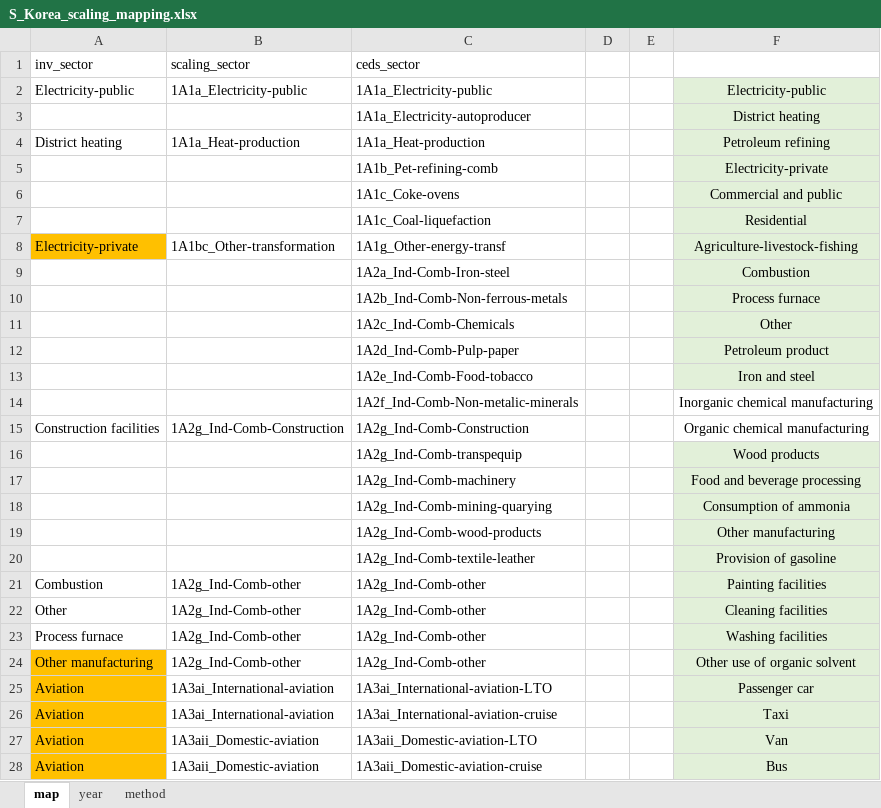
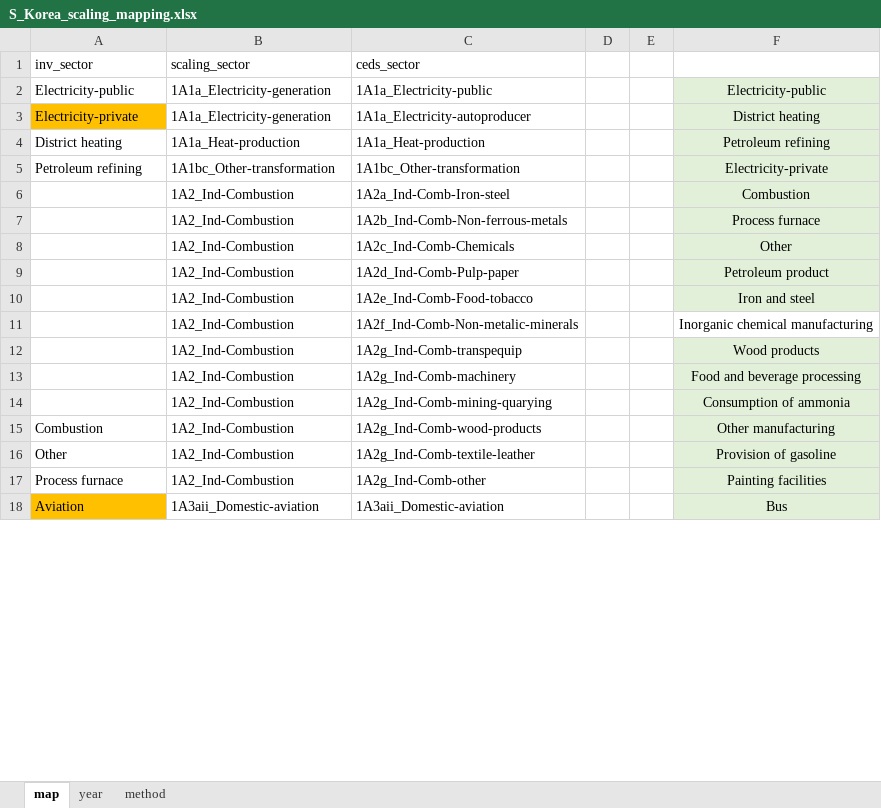
Before and after one commit to JGCRI/CEDS, an Excel workbook: input/mappings/scaling/S_Korea_scaling_mapping.xlsx, sheet map, drawn as a sheet; only a part is shown; values as stored, in another font and other column widths than the file's, no borders; removed rows and columns are numbered as before the commit, all else as after; the diff covers the shown part only; the diff names each change by its address in the sheet, - before the commit and + after, or states it on an @@ line.

```diff
--- a/input/mappings/scaling/S_Korea_scaling_mapping.xlsx (sheet map)
+++ b/input/mappings/scaling/S_Korea_scaling_mapping.xlsx (sheet map)
-B2 (scaling_sector): 1A1a_Electricity-public
+B2 (scaling_sector): 1A1a_Electricity-generation
-A3 (inv_sector): (empty)
+A3 (inv_sector): Electricity-private
-A3 fill: none
+A3 fill: #FFC000
-B3 (scaling_sector): (empty)
+B3 (scaling_sector): 1A1a_Electricity-generation
-row 5:  |  | 1A1b_Pet-refining-comb |  |  | Electricity-private
-row 6:  |  | 1A1c_Coke-ovens |  |  | Commercial and public
-row 7:  |  | 1A1c_Coal-liquefaction |  |  | Residential
-row 8: Electricity-private | 1A1bc_Other-transformation | 1A1g_Other-energy-transf |  |  | Agriculture-livestock-fishing
+row 5: Petroleum refining | 1A1bc_Other-transformation | 1A1bc_Other-transformation |  |  | Electricity-private
-B6:B11 (scaling_sector): (empty)
+B6:B11 (scaling_sector): 1A2_Ind-Combustion
-row 15: Construction facilities | 1A2g_Ind-Comb-Construction | 1A2g_Ind-Comb-Construction |  |  | Organic chemical manufacturing
-B12:B14 (scaling_sector): (empty)
+B12:B14 (scaling_sector): 1A2_Ind-Combustion
-row 19:  |  | 1A2g_Ind-Comb-wood-products |  |  | Other manufacturing
-row 20:  |  | 1A2g_Ind-Comb-textile-leather |  |  | Provision of gasoline
-B15:B17 (scaling_sector): 1A2g_Ind-Comb-other
+B15:B17 (scaling_sector): 1A2_Ind-Combustion
-C15 (ceds_sector): 1A2g_Ind-Comb-other
+C15 (ceds_sector): 1A2g_Ind-Comb-wood-products
-F15: Painting facilities
+F15: Other manufacturing
-C16 (ceds_sector): 1A2g_Ind-Comb-other
+C16 (ceds_sector): 1A2g_Ind-Comb-textile-leather
-F16: Cleaning facilities
+F16: Provision of gasoline
-F17: Washing facilities
+F17: Painting facilities
-row 24: Other manufacturing | 1A2g_Ind-Comb-other | 1A2g_Ind-Comb-other |  |  | Other use of organic solvent
-row 25: Aviation | 1A3ai_International-aviation | 1A3ai_International-aviation-LTO |  |  | Passenger car
-row 26: Aviation | 1A3ai_International-aviation | 1A3ai_International-aviation-cruise |  |  | Taxi
-row 27: Aviation | 1A3aii_Domestic-aviation | 1A3aii_Domestic-aviation-LTO |  |  | Van
-C18 (ceds_sector): 1A3aii_Domestic-aviation-cruise
+C18 (ceds_sector): 1A3aii_Domestic-aviation
```
Also changed, not shown: 8 added rows, 50 removed rows, 1 moved row, 40 edited cells and cell formats elsewhere in this sheet, input/mappings/scaling/Argentina_scaling_mapping.xlsx, input/mappings/scaling/MEIC_scaling_mapping.xlsx, 1 other file.
